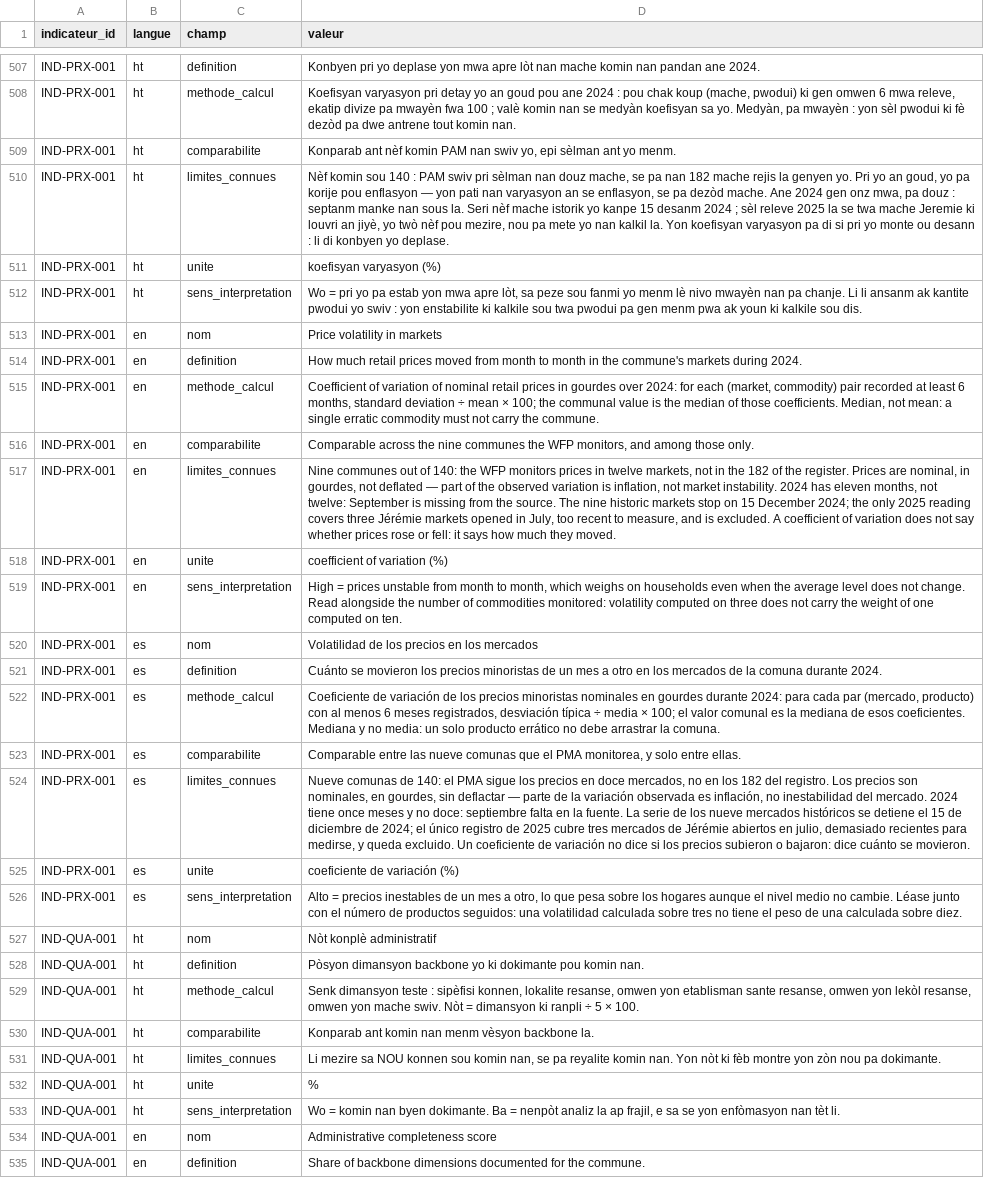
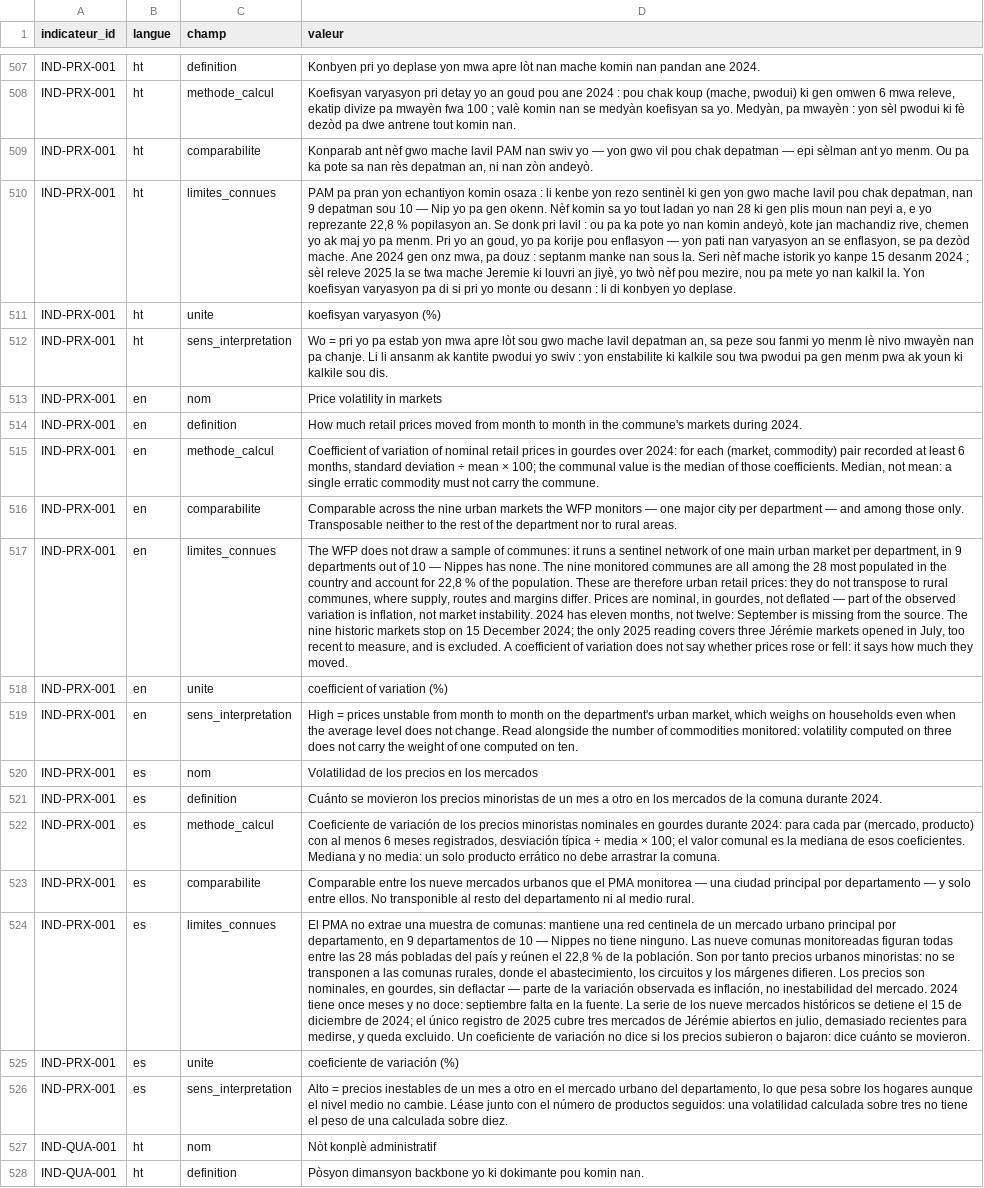
Before and after one commit to jwmyril/atmart-site, a CSV file: data/atmart_referentiel_indicateurs_i18n.csv, drawn as a sheet; only a part is shown, gaps mark what is left out; the shorter side is filled out with more unchanged rows; the diff names each change by its address in the sheet, - before the commit and + after, or states it on an @@ line.

```diff
--- a/data/atmart_referentiel_indicateurs_i18n.csv
+++ b/data/atmart_referentiel_indicateurs_i18n.csv
-D509 (valeur): …ant nèf komin PAM nan swiv yo, epi sèlman ant yo menm.
+D509 (valeur): …ant nèf gwo mache lavil PAM nan swiv yo — yon gwo vil pou chak depatman — epi sèlman ant yo menm. Ou pa ka pote sa nan rès depatman an, ni nan zòn andeyò.
-D510 (valeur): Nèf komin sou 140 : PAM swiv pri sèlman nan douz mache, se pa nan 182 mache rejis la genyen yo. Pri yo…
+D510 (valeur): PAM pa pran yon echantiyon komin osaza : li kenbe yon rezo sentinèl ki gen yon gwo mache lavil pou chak depatman, nan 9 depatman sou 10 — Nip yo pa gen okenn. Nèf komin sa yo tout ladan yo nan 28 ki gen plis moun nan peyi a, e yo reprezante 22,8 % popilasyon an. Se donk pri lavil : ou pa ka pote yo nan komin andeyò, kote jan machandiz rive, chemen yo ak maj yo pa menm. Pri yo…
-D512 (valeur): …mwa apre lòt, sa peze…
+D512 (valeur): …mwa apre lòt sou gwo mache lavil depatman an, sa peze…
-D516 (valeur): …the nine communes the WFP monitors, and among those only.
+D516 (valeur): …the nine urban markets the WFP monitors — one major city per department — and among those only. Transposable neither to the rest of the department nor to rural areas.
-D517 (valeur): Nine communes out of 140: the WFP monitors prices in twelve markets, not in the 182 of the register. Prices are…
+D517 (valeur): The WFP does not draw a sample of communes: it runs a sentinel network of one main urban market per department, in 9 departments out of 10 — Nippes has none. The nine monitored communes are all among the 28 most populated in the country and account for 22,8 % of the population. These are therefore urban retail prices: they do not transpose to rural communes, where supply, routes and margins differ. Prices are…
-D519 (valeur): …month to month, which weighs…
+D519 (valeur): …month to month on the department's urban market, which weighs…
-D523 (valeur): Comparable entre las nueve comunas que el PMA monitorea, y solo entre ellas.
+D523 (valeur): Comparable entre los nueve mercados urbanos que el PMA monitorea — una ciudad principal por departamento — y solo entre ellos. No transponible al resto del departamento ni al medio rural.
-D524 (valeur): Nueve comunas de 140: el PMA sigue los precios en doce mercados, no en los 182 del registro. Los precios…
+D524 (valeur): El PMA no extrae una muestra de comunas: mantiene una red centinela de un mercado urbano principal por departamento, en 9 departamentos de 10 — Nippes no tiene ninguno. Las nueve comunas monitoreadas figuran todas entre las 28 más pobladas del país y reúnen el 22,8 % de la población. Son por tanto precios urbanos minoristas: no se transponen a las comunas rurales, donde el abastecimiento, los circuitos y los márgenes difieren. Los precios…
-D526 (valeur): …mes a otro, lo que…
+D526 (valeur): …mes a otro en el mercado urbano del departamento, lo que…
```
Also changed, not shown: data/atmart_referentiel_indicateurs.csv, 4 other files.
